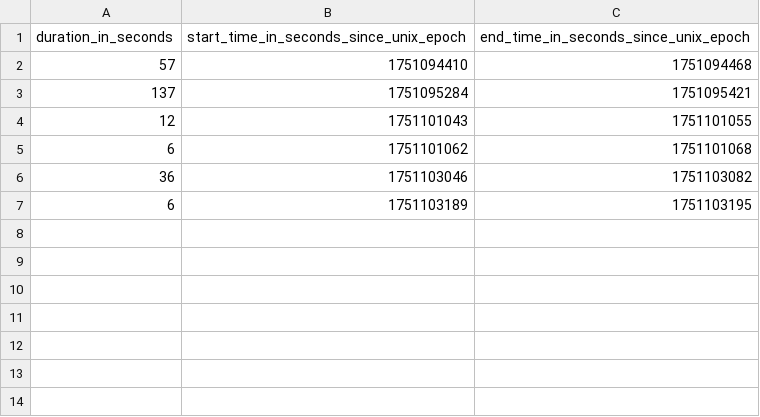
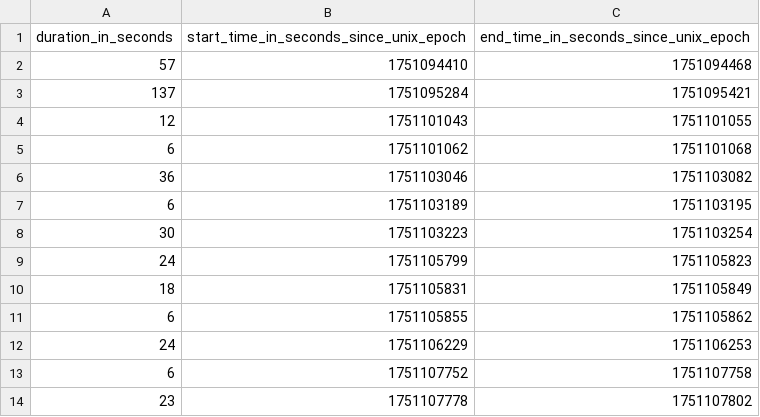
Before and after one commit to FlowForgeTeam/PClarityCore, a CSV file: Sessions_data/C~-Program Files-Google-Chrome-Application-chrome.exe/history.csv, drawn as a sheet.

```diff
--- a/Sessions_data/C~-Program Files-Google-Chrome-Application-chrome.exe/history.csv
+++ b/Sessions_data/C~-Program Files-Google-Chrome-Application-chrome.exe/history.csv
@@ -7 +7,8 @@ duration_in_seconds, start_time_in_seconds_since_unix_epoch, end_time_in_seconds
 6, 1751103189, 1751103195
+30, 1751103223, 1751103254
+24, 1751105799, 1751105823
+18, 1751105831, 1751105849
+6, 1751105855, 1751105862
+24, 1751106229, 1751106253
+6, 1751107752, 1751107758
+23, 1751107778, 1751107802
```
Also changed, not shown: 10 other files.
